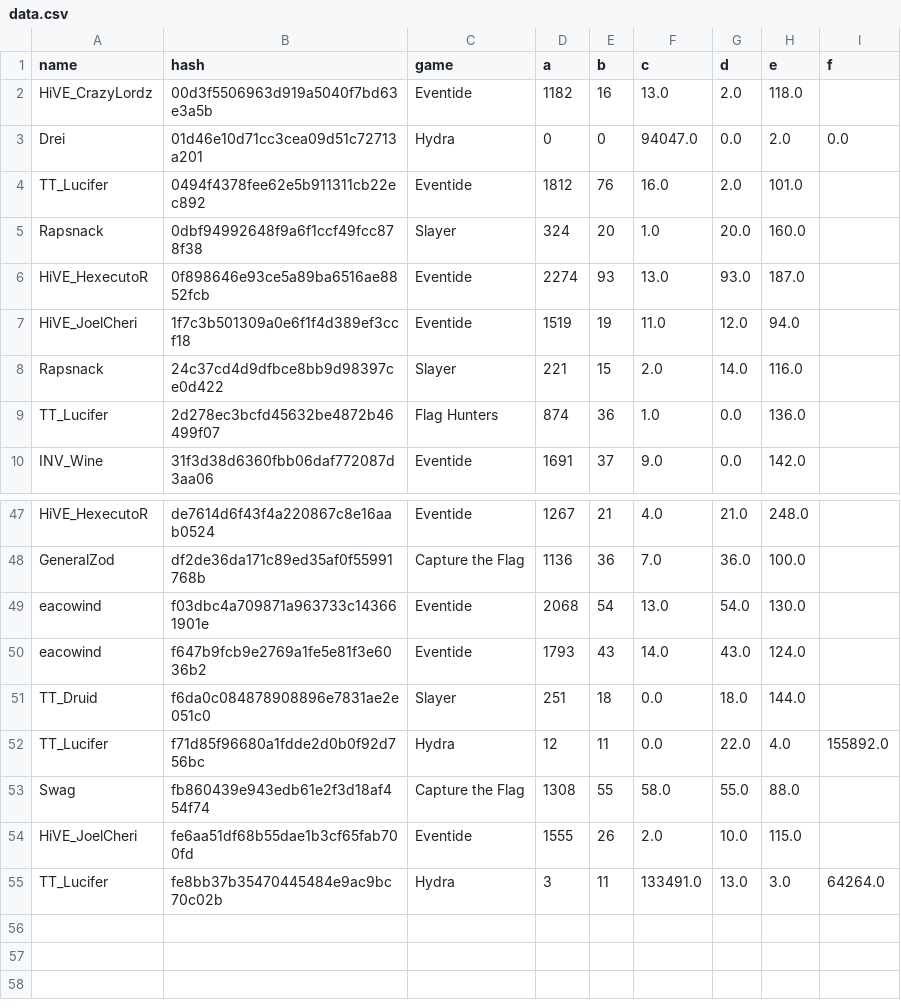
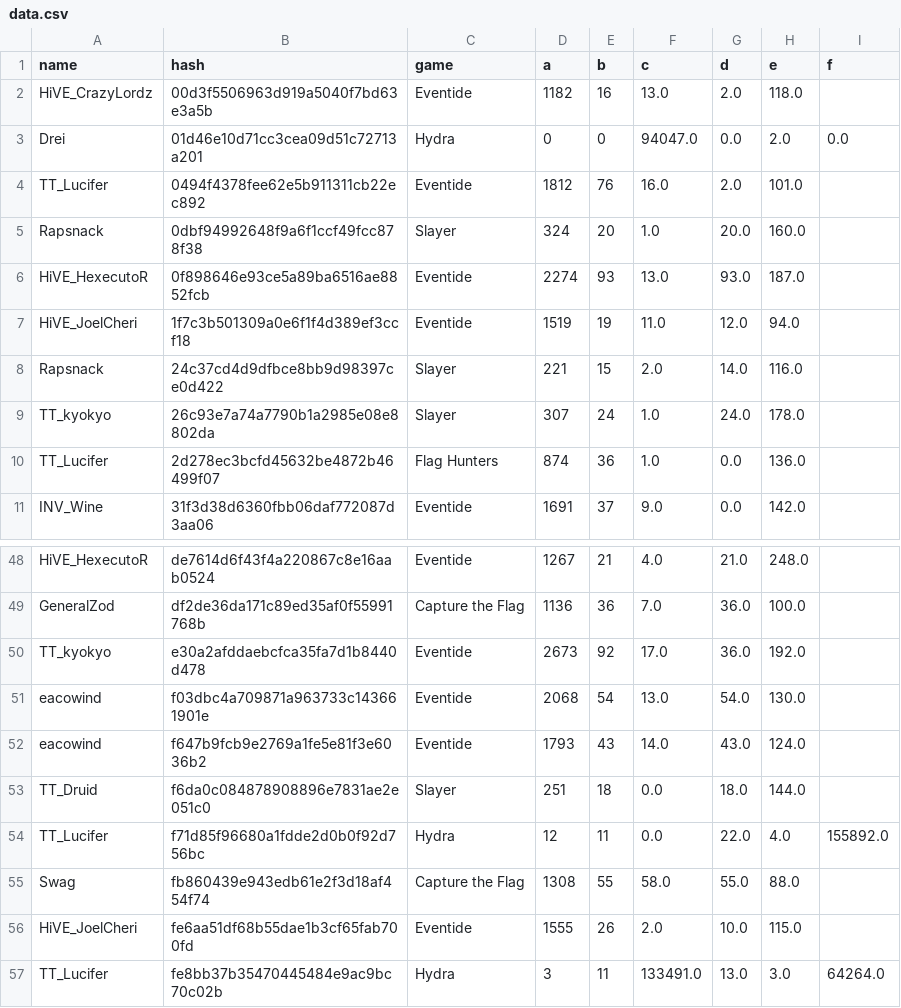
Before and after one commit to catalystblack/catalystblack.github.io, a CSV file: csv/data.csv, drawn as a sheet; only a part is shown, gaps mark what is left out.

Commit message:
data upload

```diff
--- a/csv/data.csv
+++ b/csv/data.csv
@@ -8,2 +8,3 @@ HiVE_JoelCheri,1f7c3b501309a0e6f1f4d389ef3ccf18,Eventide,1519,19,11.0,12.0,94.0,
 Rapsnack,24c37cd4d9dfbce8bb9d98397ce0d422,Slayer,221,15,2.0,14.0,116.0,
+TT_kyokyo,26c93e7a74a7790b1a2985e08e8802da,Slayer,307,24,1.0,24.0,178.0,
 TT_Lucifer,2d278ec3bcfd45632be4872b46499f07,Flag Hunters,874,36,1.0,0.0,136.0,
@@ -48,2 +49,3 @@ HiVE_HexecutoR,de7614d6f43f4a220867c8e16aab0524,Eventide,1267,21,4.0,21.0,248.0,
 GeneralZod,df2de36da171c89ed35af0f55991768b,Capture the Flag,1136,36,7.0,36.0,100.0,
+TT_kyokyo,e30a2afddaebcfca35fa7d1b8440d478,Eventide,2673,92,17.0,36.0,192.0,
 eacowind,f03dbc4a709871a963733c143661901e,Eventide,2068,54,13.0,54.0,130.0,
```
Also changed, not shown: csv/slayer/assists.csv, csv/slayer/kills.csv, 10 other files.
